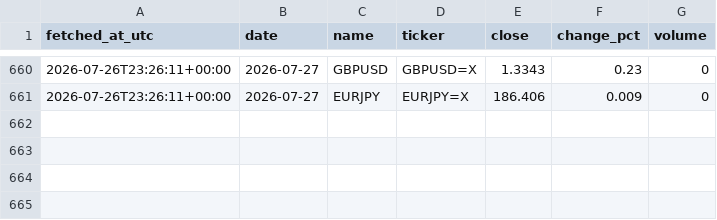
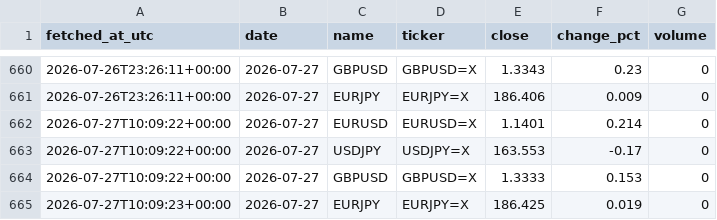
Before and after one commit to DSmarc7/daily-quant-log, a CSV file: market-tracker/data/fx.csv, drawn as a sheet; only a part is shown, gaps mark what is left out; the diff names each change by its address in the sheet, - before the commit and + after, or states it on an @@ line.

```diff
--- a/market-tracker/data/fx.csv
+++ b/market-tracker/data/fx.csv
+row 662: 2026-07-27T10:09:22+00:00 | 2026-07-27 | EURUSD | EURUSD=X | 1.1401 | 0.214 | 0
+row 663: 2026-07-27T10:09:22+00:00 | 2026-07-27 | USDJPY | USDJPY=X | 163.553 | -0.17 | 0
+row 664: 2026-07-27T10:09:22+00:00 | 2026-07-27 | GBPUSD | GBPUSD=X | 1.3333 | 0.153 | 0
+row 665: 2026-07-27T10:09:23+00:00 | 2026-07-27 | EURJPY | EURJPY=X | 186.425 | 0.019 | 0
```
Also changed, not shown: market-tracker/data/crypto.csv, market-tracker/data/indices.csv, 1 other file.
